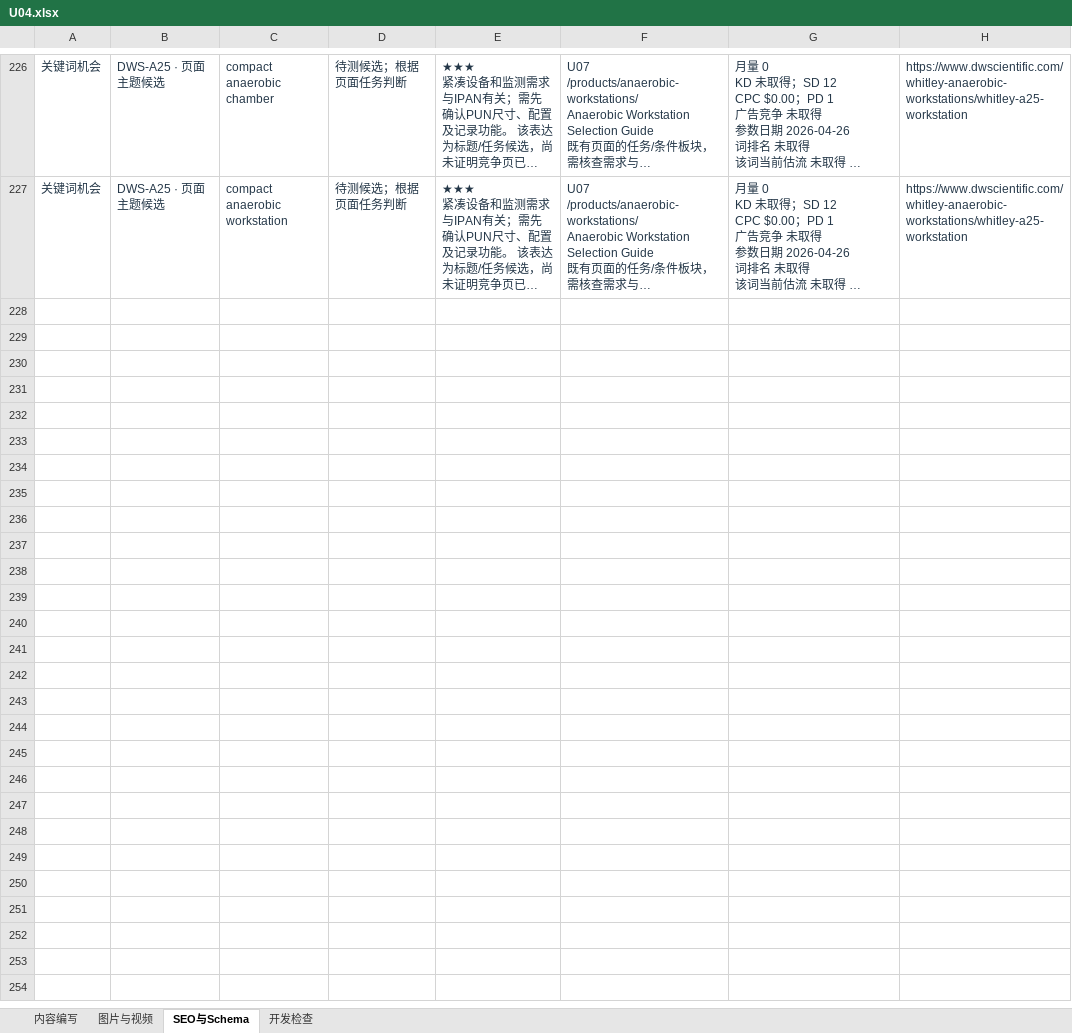
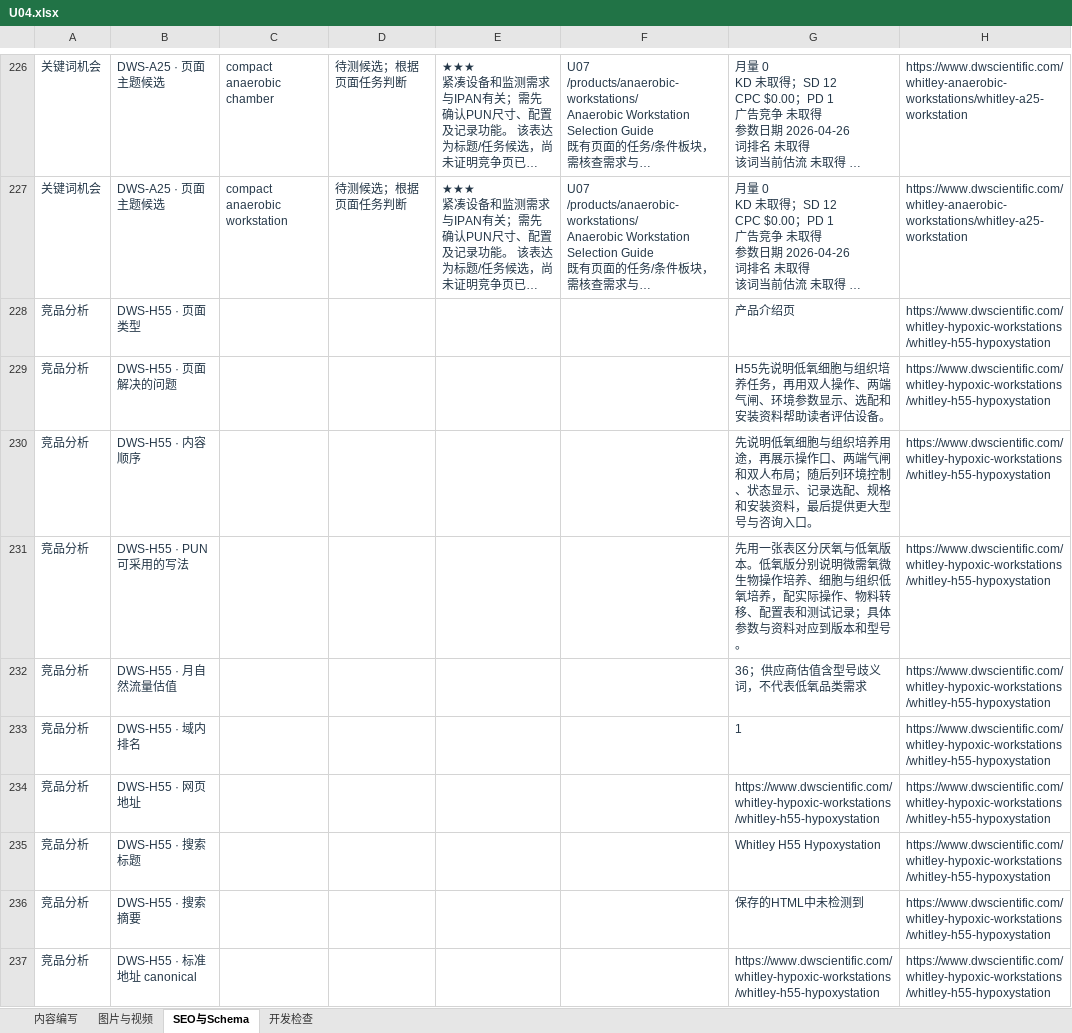
Before and after one commit to kkfy088/kkfy088.github.io, an Excel workbook: punmicro/templates/writing/U04.xlsx, sheet SEO与Schema, drawn as a sheet; only a part is shown, gaps mark what is left out; long unchanged cells end in …; values as stored, in another font and other column widths than the file's, no borders; the diff covers the shown part only; the diff names each change by its address in the sheet, - before the commit and + after, or states it on an @@ line.

```diff
--- a/punmicro/templates/writing/U04.xlsx (sheet SEO与Schema)
+++ b/punmicro/templates/writing/U04.xlsx (sheet SEO与Schema)
+row 228: 竞品分析 | DWS-H55 · 页面类型 |  |  |  |  | 产品介绍页 | https://www.dwscientific.com/whitley-hypoxic-workstations/whitley-h55-hypoxystation
+row 229: 竞品分析 | DWS-H55 · 页面解决的问题 |  |  |  |  | H55先说明低氧细胞与组织培养任务，再用双人操作、两端气闸、环境参数显示、选配和安装资料帮助读者评估设备。 | https://www.dwscientific.com/whitley-hypoxic-workstations/whitley-h55-hypoxystation
+row 230: 竞品分析 | DWS-H55 · 内容顺序 |  |  |  |  | 先说明低氧细胞与组织培养用途，再展示操作口、两端气闸和双人布局；随后列环境控制、状态显示、记录选配、规格和安装资料，最后提供更大型号与咨询入口。 | https://www.dwscientific.com/whitley-hypoxic-workstations/whitley-h55-hypoxystation
+row 231: 竞品分析 | DWS-H55 · PUN可采用的写法 |  |  |  |  | 先用一张表区分厌氧与低氧版本。低氧版分别说明微需氧微生物操作培养、细胞与组织低氧培养，配实际操作、物料转移、配置表和测试记录；具体参数与资料对应到版本和型号。 | https://www.dwscientific.com/whitley-hypoxic-workstations/whitley-h55-hypoxystation
+row 232: 竞品分析 | DWS-H55 · 月自然流量估值 |  |  |  |  | 36；供应商估值含型号歧义词，不代表低氧品类需求 | https://www.dwscientific.com/whitley-hypoxic-workstations/whitley-h55-hypoxystation
+row 233: 竞品分析 | DWS-H55 · 域内排名 |  |  |  |  | 1 | https://www.dwscientific.com/whitley-hypoxic-workstations/whitley-h55-hypoxystation
+row 234: 竞品分析 | DWS-H55 · 网页地址 |  |  |  |  | https://www.dwscientific.com/whitley-hypoxic-workstations/whitley-h55-hypoxystation | https://www.dwscientific.com/whitley-hypoxic-workstations/whitley-h55-hypoxystation
+row 235: 竞品分析 | DWS-H55 · 搜索标题 |  |  |  |  | Whitley H55 Hypoxystation | https://www.dwscientific.com/whitley-hypoxic-workstations/whitley-h55-hypoxystation
+row 236: 竞品分析 | DWS-H55 · 搜索摘要 |  |  |  |  | 保存的HTML中未检测到 | https://www.dwscientific.com/whitley-hypoxic-workstations/whitley-h55-hypoxystation
+row 237: 竞品分析 | DWS-H55 · 标准地址 canonical |  |  |  |  | https://www.dwscientific.com/whitley-hypoxic-workstations/whitley-h55-hypoxystation | https://www.dwscientific.com/whitley-hypoxic-workstations/whitley-h55-hypoxystation
```
Also changed, not shown: 36 added rows and 18 edited cells elsewhere in this sheet, sheet 内容编写, sheet 图片与视频, sheet 开发检查, punmicro/templates/writing/U03.xlsx, punmicro/templates/writing/U07.xlsx, 5 other files.
